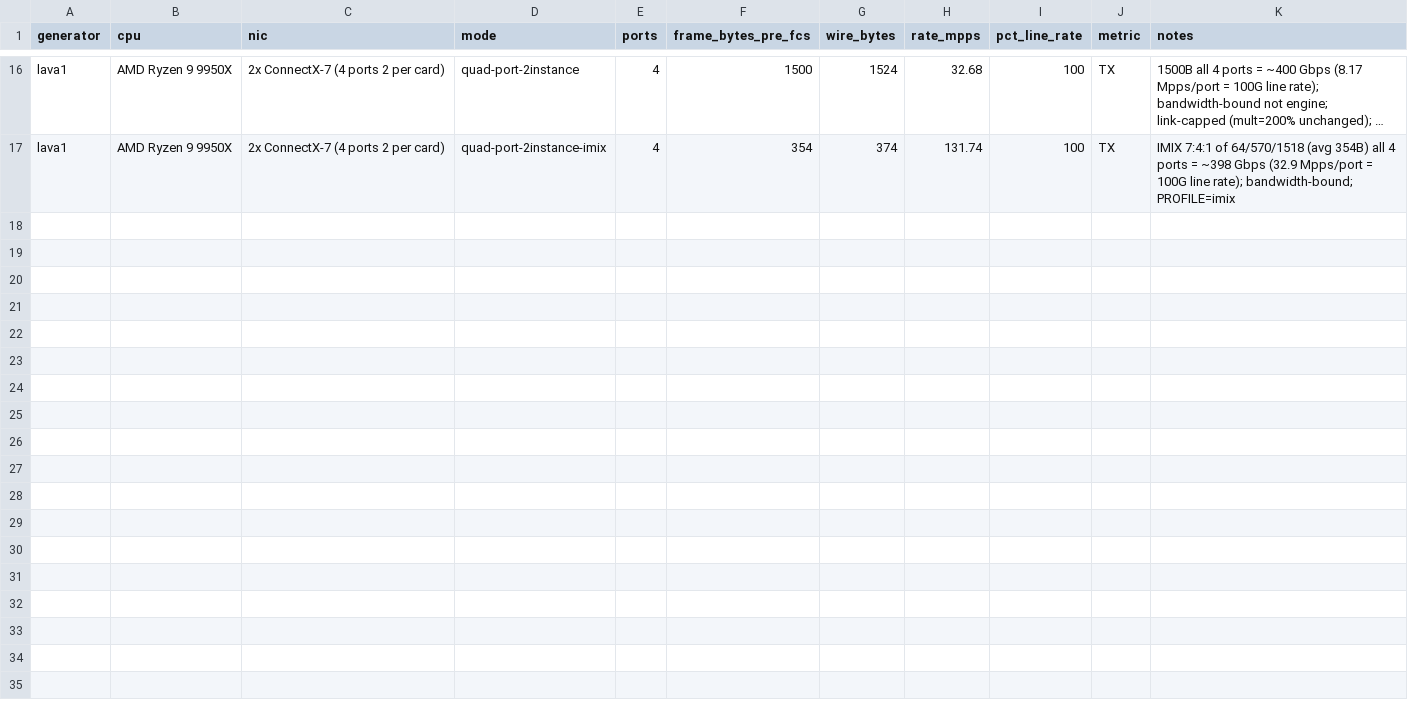
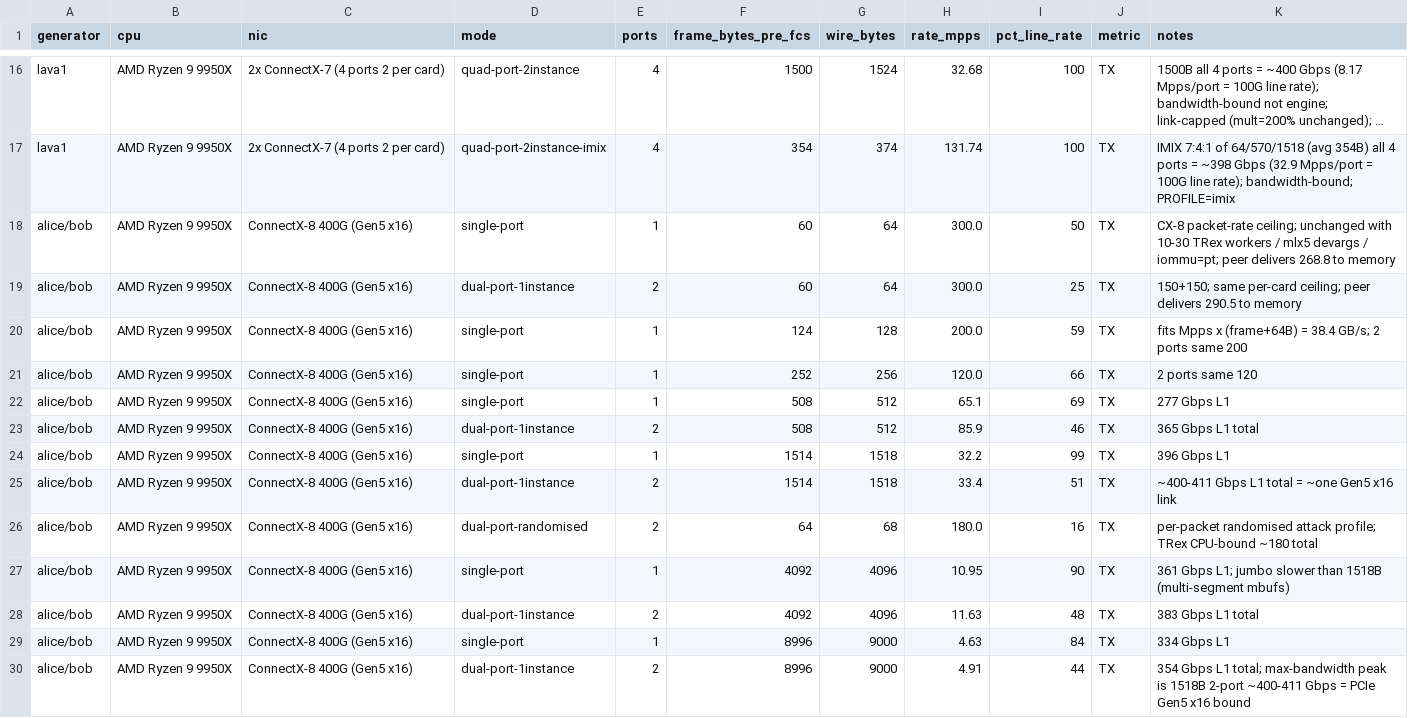
Before and after one commit to FastNetMon/trex-reports, a CSV file: results.csv, drawn as a sheet; only a part is shown, gaps mark what is left out; long unchanged cells end in …; the diff names each change by its address in the sheet, - before the commit and + after, or states it on an @@ line.

Commit message:
alice/bob: ConnectX-8 400G pair — 300 Mpps/card at 64 B is the CX-8 packet-rate ceiling
- alice-bob.md: config, TRex-from-source build notes, 64-9000 B sweep, max both-port bandwidth, TRex on the RDMA verbs stack, ruled-out causes, NVIDIA DPDK 25.03 CX-8 reference
- README: generator table, alice/bob topology, CX-8 in key findings, layout, configs and quick start
- tuning-checklist: CX-8 NV settings and MTU, iommu=pt result, cores past the NIC ceiling
- METHODOLOGY: how the pair test is measured; mlx5 driver path
- results.csv: alice/bob rows

```diff
--- a/results.csv
+++ b/results.csv
+row 18: alice/bob | AMD Ryzen 9 9950X | ConnectX-8 400G (Gen5 x16) | single-port | 1 | 60 | 64 | 300.0 | 50 | TX | CX-8 packet-rate ceiling; unchanged with 10-30 TRex workers / mlx5 devargs / iommu=pt; peer delivers 268.8 to memory
+row 19: alice/bob | AMD Ryzen 9 9950X | ConnectX-8 400G (Gen5 x16) | dual-port-1instance | 2 | 60 | 64 | 300.0 | 25 | TX | 150+150; same per-card ceiling; peer delivers 290.5 to memory
+row 20: alice/bob | AMD Ryzen 9 9950X | ConnectX-8 400G (Gen5 x16) | single-port | 1 | 124 | 128 | 200.0 | 59 | TX | fits Mpps x (frame+64B) = 38.4 GB/s; 2 ports same 200
+row 21: alice/bob | AMD Ryzen 9 9950X | ConnectX-8 400G (Gen5 x16) | single-port | 1 | 252 | 256 | 120.0 | 66 | TX | 2 ports same 120
+row 22: alice/bob | AMD Ryzen 9 9950X | ConnectX-8 400G (Gen5 x16) | single-port | 1 | 508 | 512 | 65.1 | 69 | TX | 277 Gbps L1
+row 23: alice/bob | AMD Ryzen 9 9950X | ConnectX-8 400G (Gen5 x16) | dual-port-1instance | 2 | 508 | 512 | 85.9 | 46 | TX | 365 Gbps L1 total
+row 24: alice/bob | AMD Ryzen 9 9950X | ConnectX-8 400G (Gen5 x16) | single-port | 1 | 1514 | 1518 | 32.2 | 99 | TX | 396 Gbps L1
+row 25: alice/bob | AMD Ryzen 9 9950X | ConnectX-8 400G (Gen5 x16) | dual-port-1instance | 2 | 1514 | 1518 | 33.4 | 51 | TX | ~400-411 Gbps L1 total = ~one Gen5 x16 link
+row 26: alice/bob | AMD Ryzen 9 9950X | ConnectX-8 400G (Gen5 x16) | dual-port-randomised | 2 | 64 | 68 | 180.0 | 16 | TX | per-packet randomised attack profile; TRex CPU-bound ~180 total
+row 27: alice/bob | AMD Ryzen 9 9950X | ConnectX-8 400G (Gen5 x16) | single-port | 1 | 4092 | 4096 | 10.95 | 90 | TX | 361 Gbps L1; jumbo slower than 1518B (multi-segment mbufs)
+row 28: alice/bob | AMD Ryzen 9 9950X | ConnectX-8 400G (Gen5 x16) | dual-port-1instance | 2 | 4092 | 4096 | 11.63 | 48 | TX | 383 Gbps L1 total
+row 29: alice/bob | AMD Ryzen 9 9950X | ConnectX-8 400G (Gen5 x16) | single-port | 1 | 8996 | 9000 | 4.63 | 84 | TX | 334 Gbps L1
+row 30: alice/bob | AMD Ryzen 9 9950X | ConnectX-8 400G (Gen5 x16) | dual-port-1instance | 2 | 8996 | 9000 | 4.91 | 44 | TX | 354 Gbps L1 total; max-bandwidth peak is 1518B 2-port ~400-411 Gbps = PCIe Gen5 x16 bound
```
Also changed, not shown: 5 other files.
